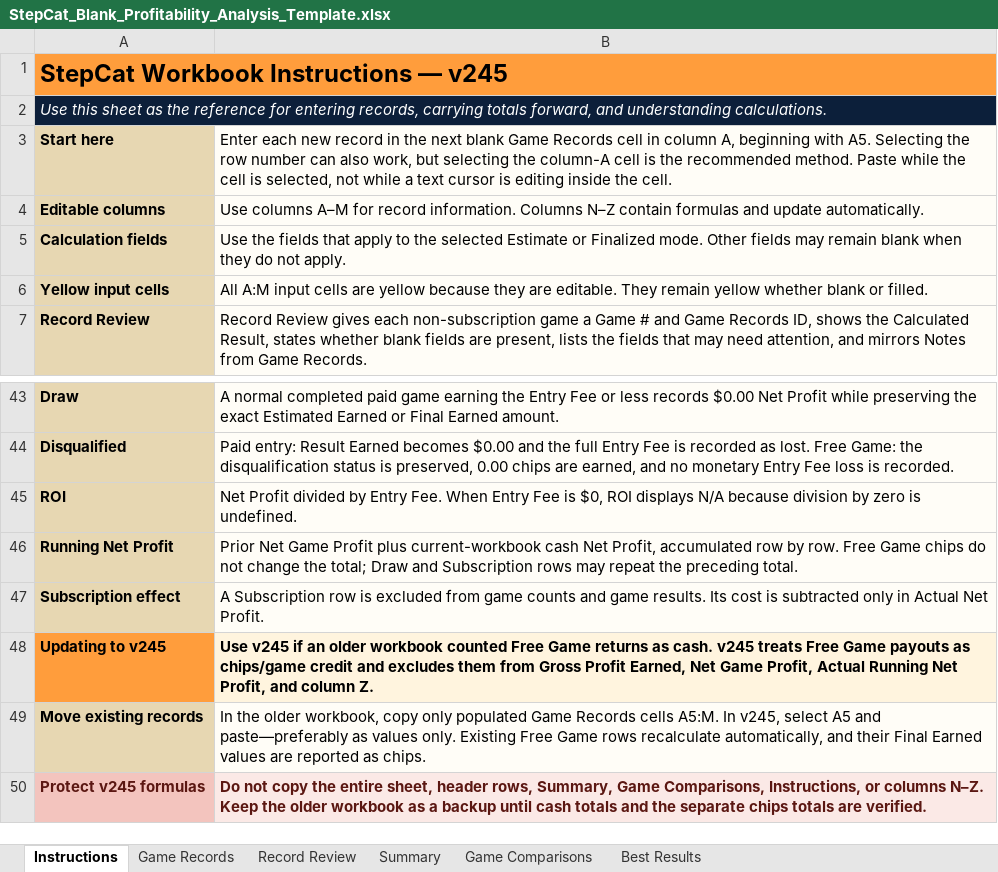
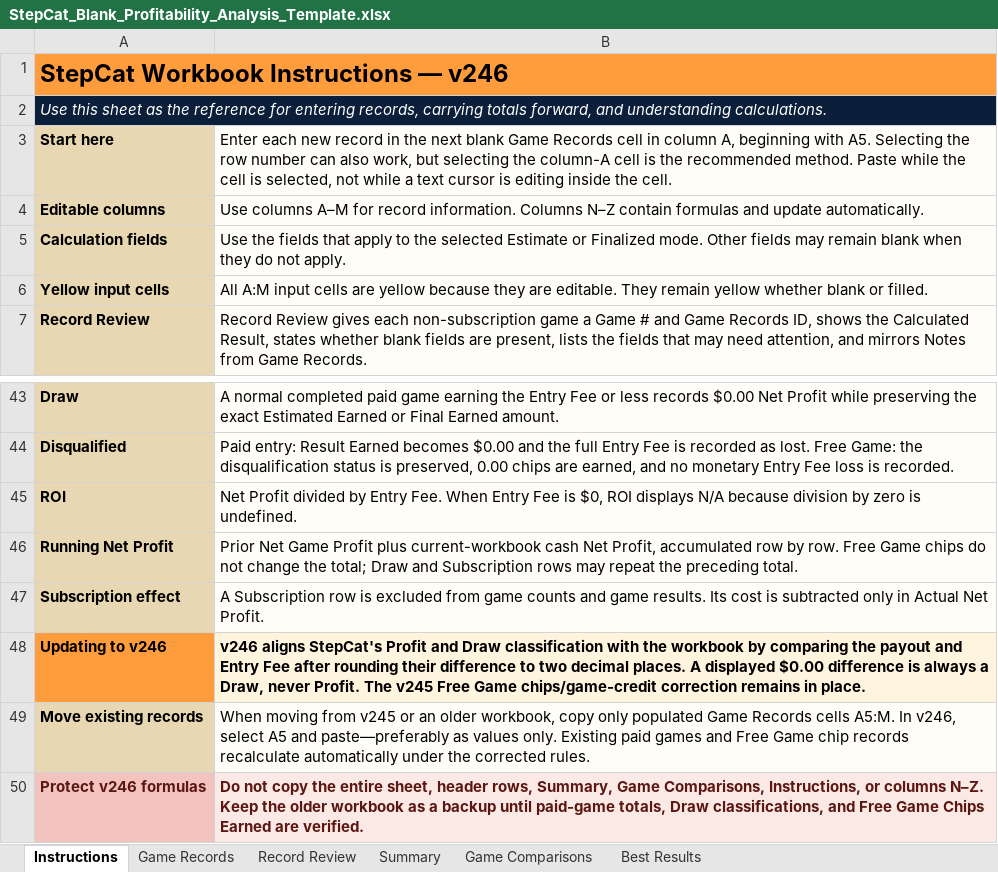
Before and after one commit to gatorball345-ux/StepBet-Profit-Calculator-, an Excel workbook: StepCat_Blank_Profitability_Analysis_Template.xlsx, sheet Instructions, drawn as a sheet; only a part is shown, gaps mark what is left out; values as stored, in another font and other column widths than the file's, no borders; removed rows and columns are numbered as before the commit, all else as after; the diff names each change by its address in the sheet, - before the commit and + after, or states it on an @@ line.

Commit message:
Add files via upload
Math corrected

```diff
--- a/StepCat_Blank_Profitability_Analysis_Template.xlsx (sheet Instructions)
+++ b/StepCat_Blank_Profitability_Analysis_Template.xlsx (sheet Instructions)
-A1: StepCat Workbook Instructions — v245
+A1: StepCat Workbook Instructions — v246
-row 48: Updating to v245 | Use v245 if an older workbook counted Free Game returns as cash. v245 treats Free Game payouts as chips/game credit and excludes them from Gross Profit Earned, Net Game Profit, Actual Running Net Profit, and column Z.
+row 48: Updating to v246 | v246 aligns StepCat's Profit and Draw classification with the workbook by comparing the payout and Entry Fee after rounding their difference to two decimal places. A displayed $0.00 difference is always a Draw, never Profit. The v245 Free Game chips/game-credit correction remains in place.
-B49: In the older workbook, copy only populated Game Records cells A5:M. In v245, select A5 and paste—preferably as values only. Existing Free Game rows recalculate automatically, and their Final Earned values are reported as chips.
+B49: When moving from v245 or an older workbook, copy only populated Game Records cells A5:M. In v246, select A5 and paste—preferably as values only. Existing paid games and Free Game chip records recalculate automatically under the corrected rules.
-A50: Protect v245 formulas
+A50: Protect v246 formulas
-B50: …backup until cash totals and the separate chips totals are verified.
+B50: …backup until paid-game totals, Draw classifications, and Free Game Chips Earned are verified.
```
Also changed, not shown: sheet Best Results, sheet Summary, sheet Game Comparisons, sheet Record Review, sheet Game Records, 5 other files.
